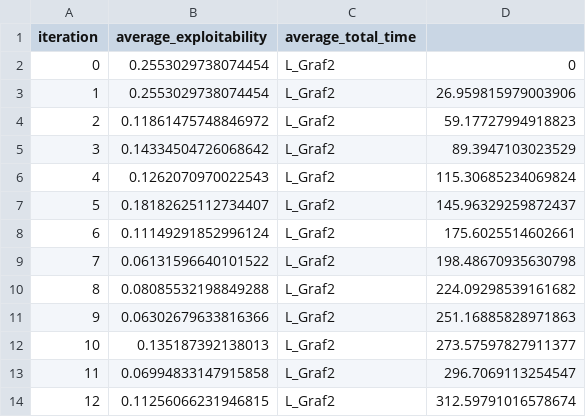
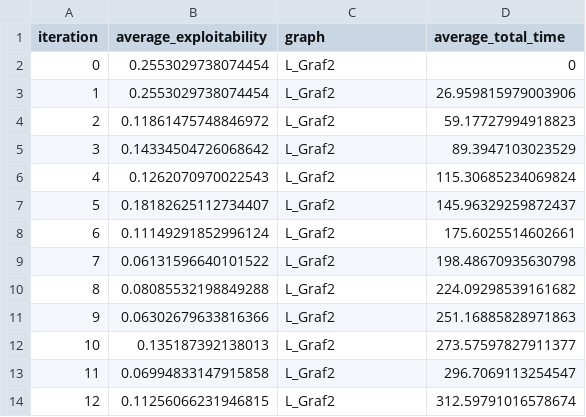
Before and after one commit to WilliamBjornram/Kexet, a CSV file: main/CSV/Graf2/DeepCFR_average_learntime_L_Graf2.csv, drawn as a sheet.

Commit message:
Update DeepCFR_average_learntime_L_Graf2.csv

```diff
--- a/main/CSV/Graf2/DeepCFR_average_learntime_L_Graf2.csv
+++ b/main/CSV/Graf2/DeepCFR_average_learntime_L_Graf2.csv
@@ -1,2 +1,2 @@
-iteration,average_exploitability,average_total_time
+iteration,average_exploitability,graph,average_total_time
 0,0.2553029738074454,L_Graf2,0
```
